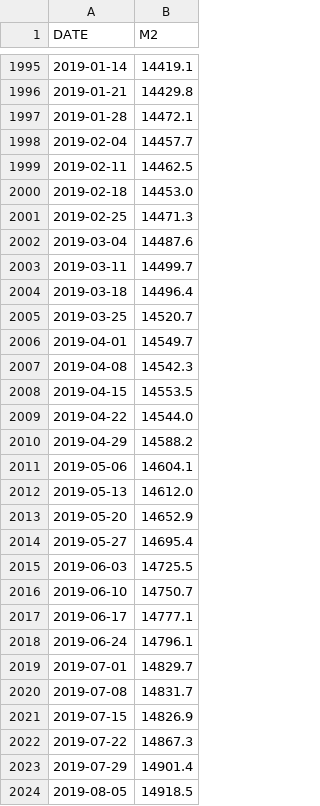
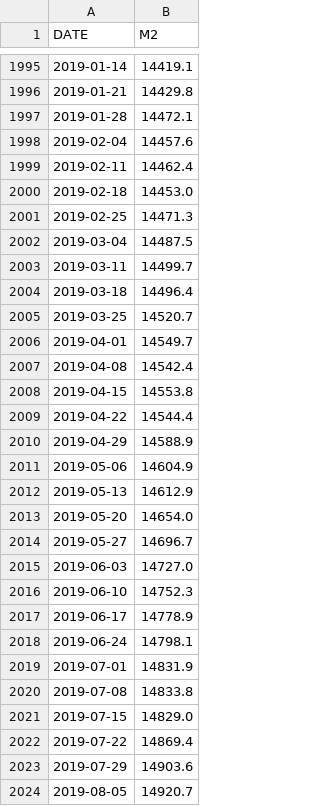
Before and after one commit to doongchoong/m2flat, a CSV file: M2.csv, drawn as a sheet; only a part is shown, gaps mark what is left out; the diff covers the shown part only.

```diff
--- a/M2.csv
+++ b/M2.csv
@@ -1997,7 +1997,7 @@ DATE,M2
 2019-01-28,14472.1
-2019-02-04,14457.7
-2019-02-11,14462.5
+2019-02-04,14457.6
+2019-02-11,14462.4
 2019-02-18,14453.0
 2019-02-25,14471.3
-2019-03-04,14487.6
+2019-03-04,14487.5
 2019-03-11,14499.7
@@ -2006,19 +2006,19 @@ DATE,M2
 2019-04-01,14549.7
-2019-04-08,14542.3
-2019-04-15,14553.5
-2019-04-22,14544.0
-2019-04-29,14588.2
-2019-05-06,14604.1
-2019-05-13,14612.0
-2019-05-20,14652.9
-2019-05-27,14695.4
-2019-06-03,14725.5
-2019-06-10,14750.7
-2019-06-17,14777.1
-2019-06-24,14796.1
-2019-07-01,14829.7
-2019-07-08,14831.7
-2019-07-15,14826.9
-2019-07-22,14867.3
-2019-07-29,14901.4
-2019-08-05,14918.5
+2019-04-08,14542.4
+2019-04-15,14553.8
+2019-04-22,14544.4
+2019-04-29,14588.9
+2019-05-06,14604.9
+2019-05-13,14612.9
+2019-05-20,14654.0
+2019-05-27,14696.7
+2019-06-03,14727.0
+2019-06-10,14752.3
+2019-06-17,14778.9
+2019-06-24,14798.1
+2019-07-01,14831.9
+2019-07-08,14833.8
+2019-07-15,14829.0
+2019-07-22,14869.4
+2019-07-29,14903.6
+2019-08-05,14920.7
```
Also changed, not shown: 5 added rows and 62 edited cells elsewhere in this file, GSPC.csv, GSPC.csv.M2.csv, 10 other files.
